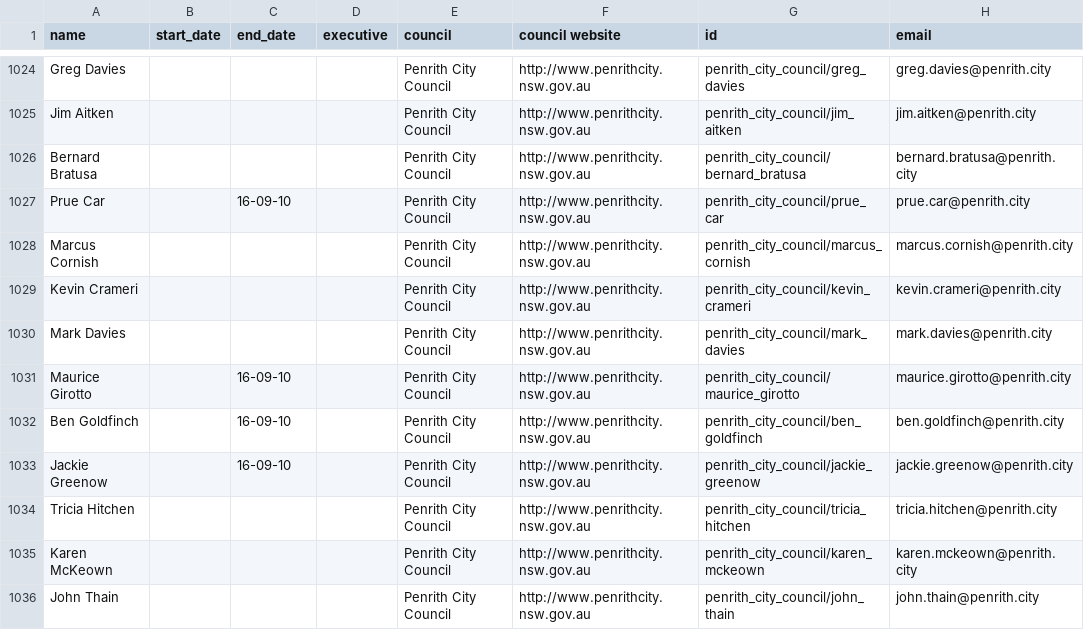
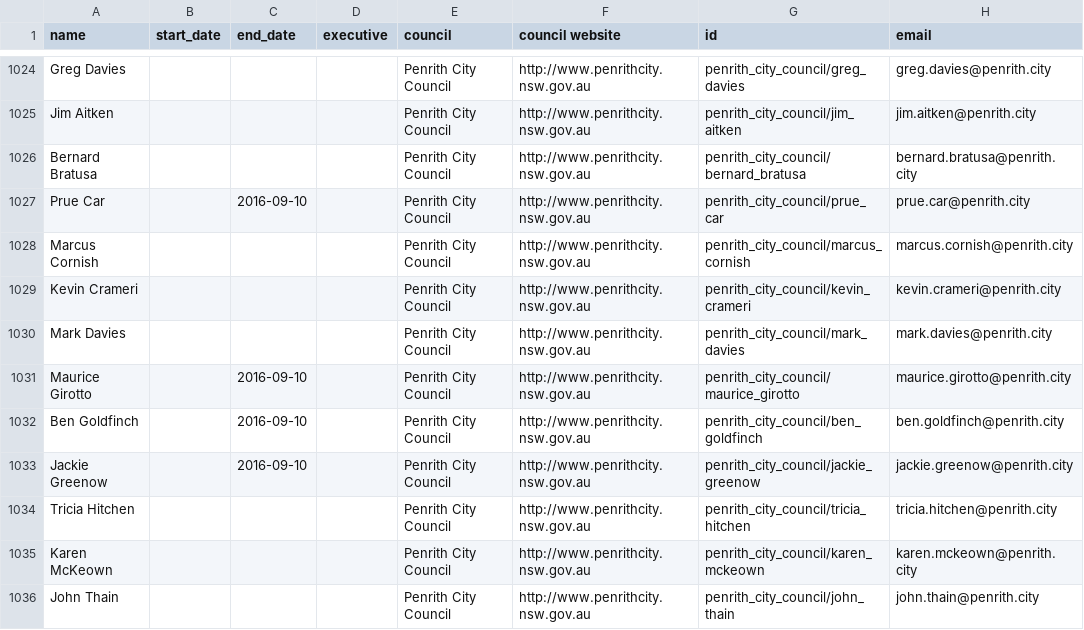
Before and after one commit to openaustralia/australian_local_councillors_popolo, a CSV file: data/NSW/nsw_local_councillors.csv, drawn as a sheet; only a part is shown, gaps mark what is left out; the diff covers the shown part only; the diff names each change by its address in the sheet, - before the commit and + after, or states it on an @@ line.

Commit message:
Update csvs from Google sheet
And make sure we get the multi-line proper csv version.

```diff
--- a/data/NSW/nsw_local_councillors.csv
+++ b/data/NSW/nsw_local_councillors.csv
-C1027 (end_date): 16-09-10
+C1027 (end_date): 2016-09-10
-C1031:C1033 (end_date): 16-09-10
+C1031:C1033 (end_date): 2016-09-10
```
Also changed, not shown: 20 edited cells elsewhere in this file, data/QLD/qld_local_councillors.csv, data/SA/sa_local_councillors.csv, 3 other files.
